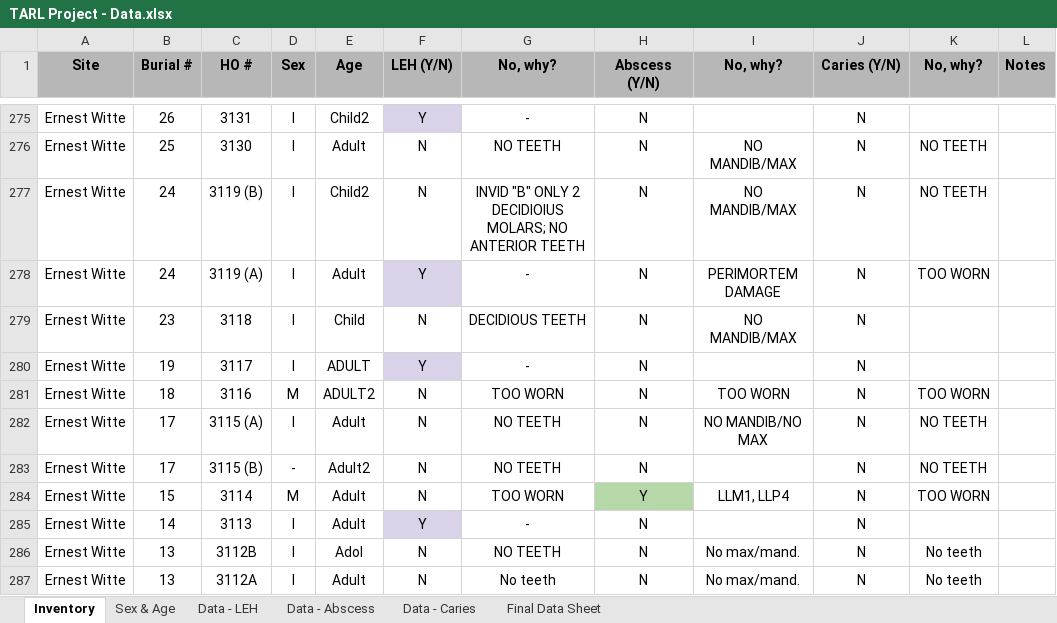
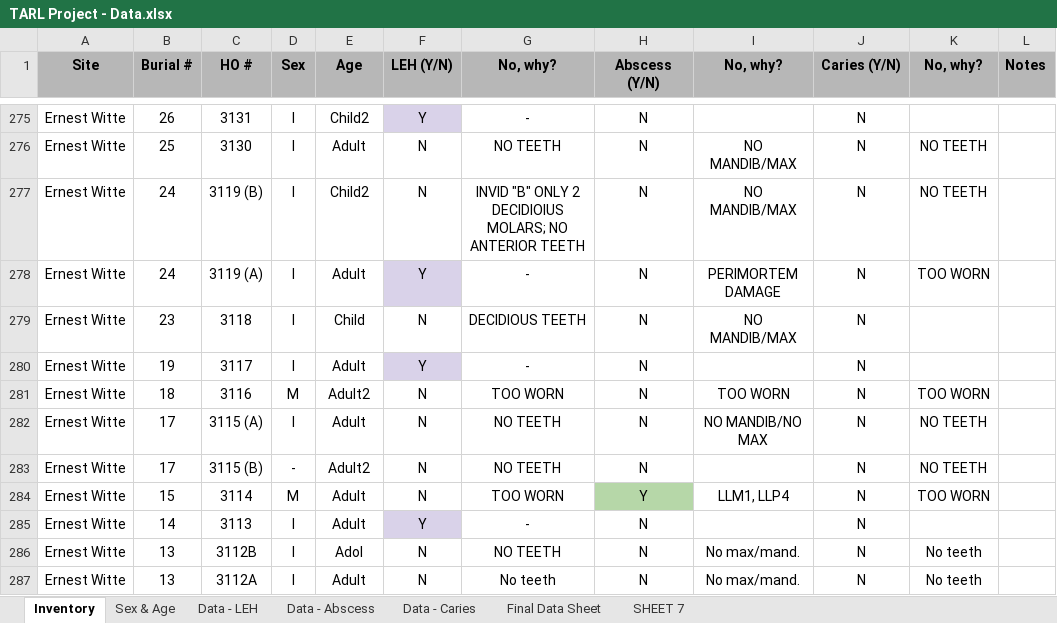
Before and after one commit to Cherryberry96/tarl-data, an Excel workbook: TARL Project - Data.xlsx, sheet Inventory, drawn as a sheet; only a part is shown, gaps mark what is left out; values as stored, in another font and other column widths than the file's, no borders; the diff names each change by its address in the sheet, - before the commit and + after, or states it on an @@ line.

```diff
--- a/TARL Project - Data.xlsx (sheet Inventory)
+++ b/TARL Project - Data.xlsx (sheet Inventory)
+sheet tab: SHEET 7
-E280 (Age): ADULT
+E280 (Age): Adult
-E281 (Age): ADULT2
+E281 (Age): Adult2
```
Also changed, not shown: sheet Data - LEH, sheet Final Data Sheet, 3 other files.
